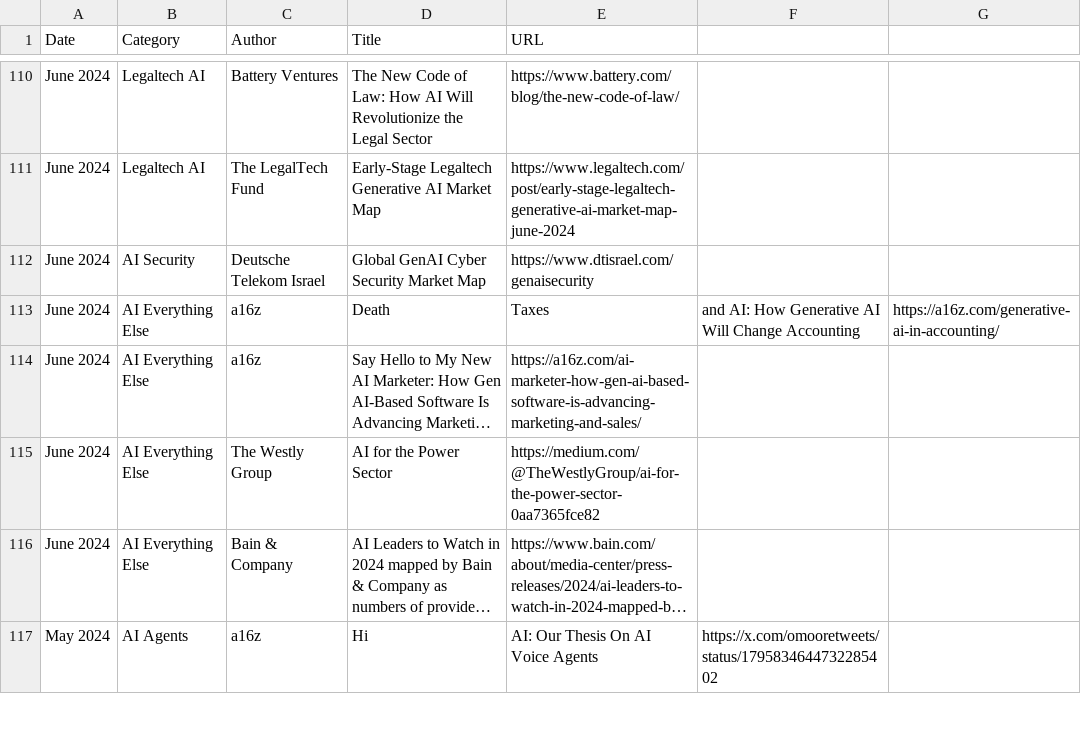
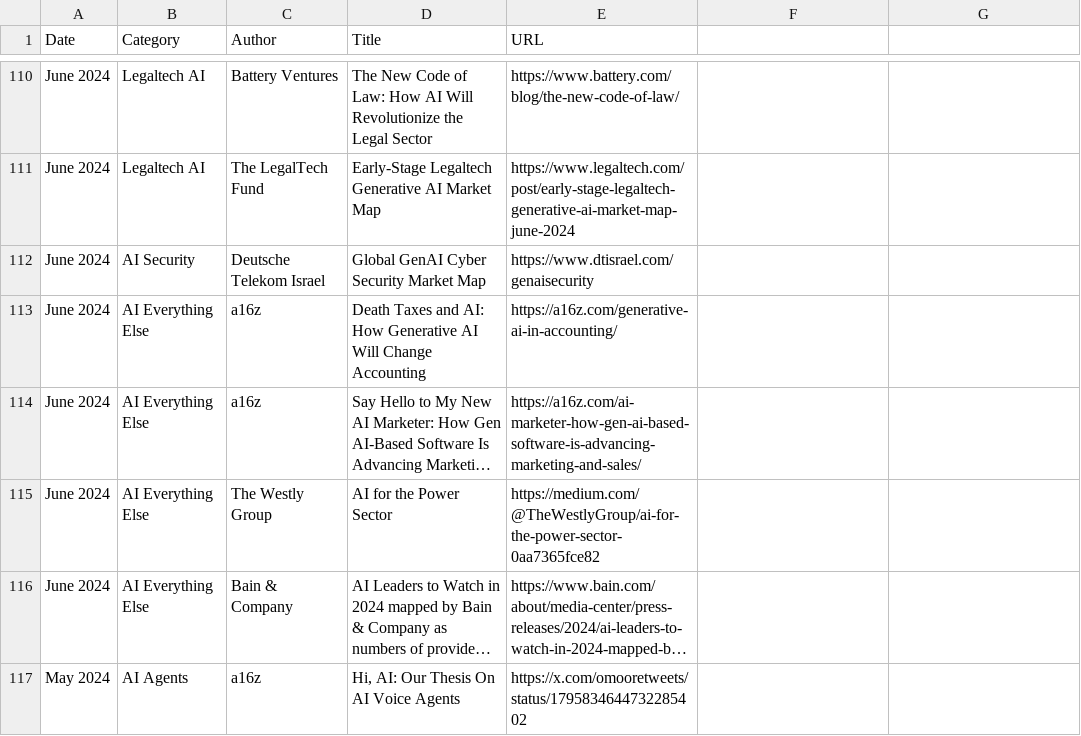
Before and after one commit to joylarkin/Awesome-AI-Market-Maps, a CSV file: ai_market_maps.csv, drawn as a sheet; only a part is shown, gaps mark what is left out; long unchanged cells end in …; the diff covers the shown part only; the diff names each change by its address in the sheet, - before the commit and + after, or states it on an @@ line.

```diff
--- a/ai_market_maps.csv
+++ b/ai_market_maps.csv
-D113 (Title): Death
+D113 (Title): Death Taxes and AI: How Generative AI Will Change Accounting
-E113 (URL): Taxes
+E113 (URL): https://a16z.com/generative-ai-in-accounting/
-F113: and AI: How Generative AI Will Change Accounting
+F113: (empty)
-G113: https://a16z.com/generative-ai-in-accounting/
+G113: (empty)
-D117 (Title): Hi
+D117 (Title): Hi, AI: Our Thesis On AI Voice Agents
-E117 (URL): AI: Our Thesis On AI Voice Agents
+E117 (URL): https://x.com/omooretweets/status/1795834644732285402
-F117: https://x.com/omooretweets/status/1795834644732285402
+F117: (empty)
```
Also changed, not shown: 4 removed rows and 13 edited cells elsewhere in this file.
